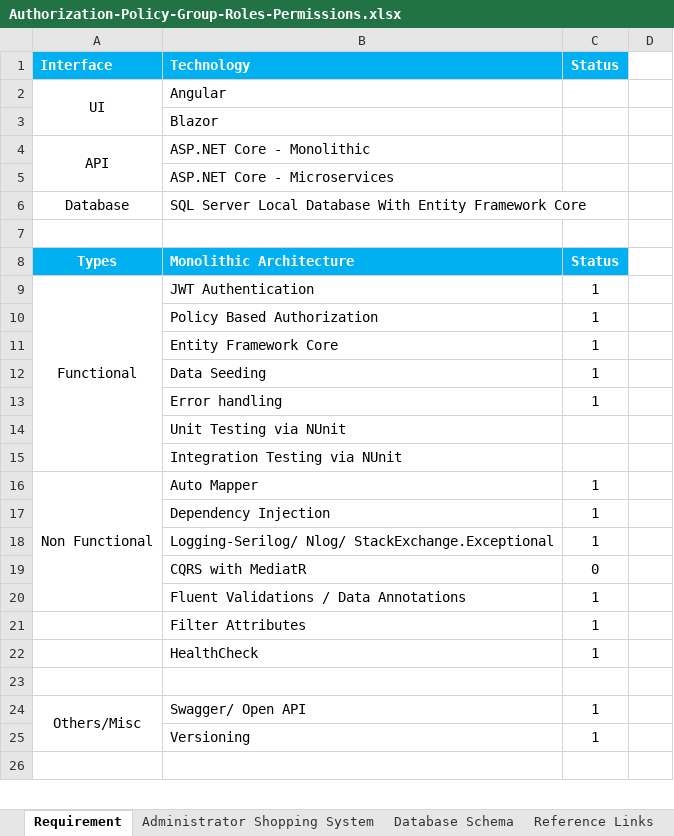
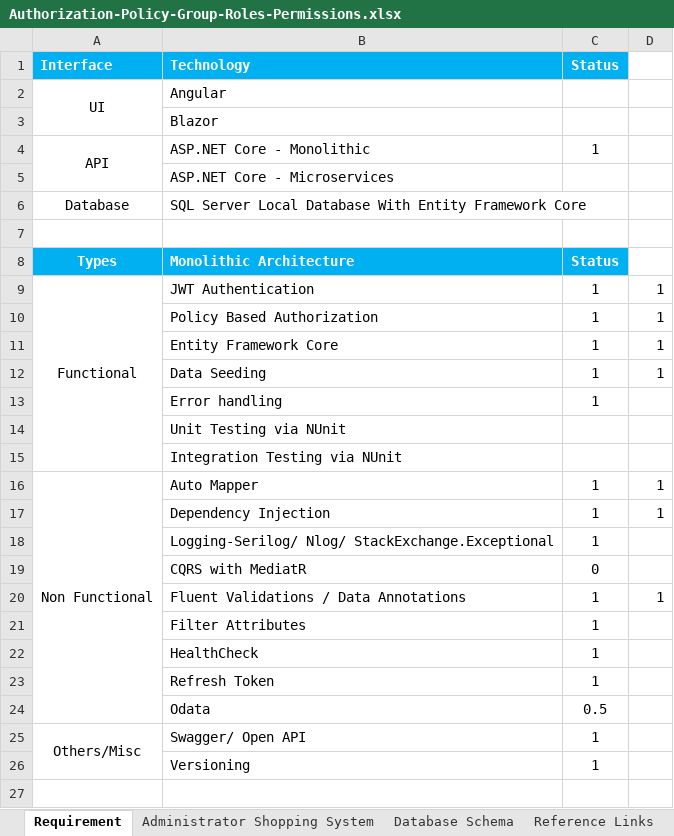
Before and after one commit to sagar08/RestServices, an Excel workbook: Authorization-Policy-Group-Roles-Permissions.xlsx, sheet Requirement, drawn as a sheet; only a part is shown; values as stored, in another font and other column widths than the file's, no borders; conditional formats not drawn; removed rows and columns are numbered as before the commit, all else as after; the diff names each change by its address in the sheet, - before the commit and + after, or states it on an @@ line.

```diff
--- a/Authorization-Policy-Group-Roles-Permissions.xlsx (sheet Requirement)
+++ b/Authorization-Policy-Group-Roles-Permissions.xlsx (sheet Requirement)
-C4 (Status): (empty)
+C4 (Status): 1
-D9:D12: (empty)
+D9:D12: 1
-A16:A20 merged
+A16:A24 merged
-D16:D17: (empty)
+D16:D17: 1
-D20: (empty)
+D20: 1
-row 23: (empty)
+row 23:  | Refresh Token | 1
+row 24:  | Odata | 0.5
```
Also changed, not shown: 1 other file.
